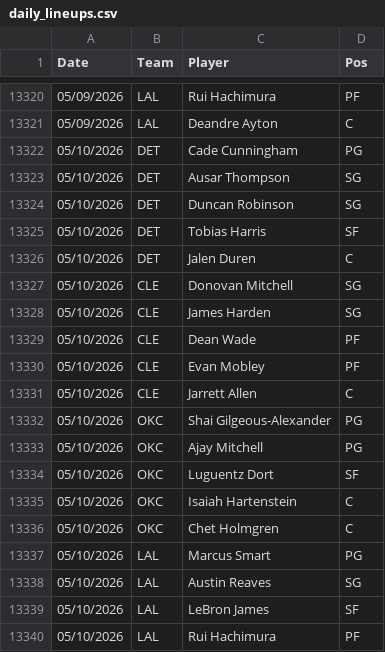
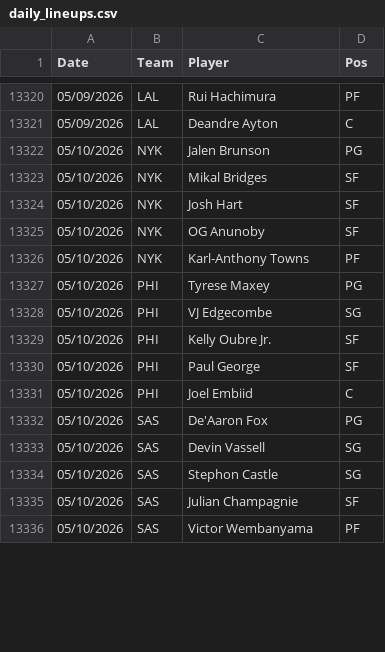
Before and after one commit to Relenes510/fantasy_basketball, a CSV file: tables/2025/daily_lineups.csv, drawn as a sheet; only a part is shown, gaps mark what is left out; the diff covers the shown part only.

```diff
--- a/tables/2025/daily_lineups.csv
+++ b/tables/2025/daily_lineups.csv
@@ -13321,20 +13321,16 @@ Date,Team,Player,Pos
 05/09/2026,LAL,Deandre Ayton,C
-05/10/2026,DET,Cade Cunningham,PG
-05/10/2026,DET,Ausar Thompson,SG
-05/10/2026,DET,Duncan Robinson,SG
-05/10/2026,DET,Tobias Harris,SF
-05/10/2026,DET,Jalen Duren,C
-05/10/2026,CLE,Donovan Mitchell,SG
-05/10/2026,CLE,James Harden,SG
-05/10/2026,CLE,Dean Wade,PF
-05/10/2026,CLE,Evan Mobley,PF
-05/10/2026,CLE,Jarrett Allen,C
-05/10/2026,OKC,Shai Gilgeous-Alexander,PG
-05/10/2026,OKC,Ajay Mitchell,PG
-05/10/2026,OKC,Luguentz Dort,SF
-05/10/2026,OKC,Isaiah Hartenstein,C
-05/10/2026,OKC,Chet Holmgren,C
-05/10/2026,LAL,Marcus Smart,PG
-05/10/2026,LAL,Austin Reaves,SG
-05/10/2026,LAL,LeBron James,SF
-05/10/2026,LAL,Rui Hachimura,PF
+05/10/2026,NYK,Jalen Brunson,PG
+05/10/2026,NYK,Mikal Bridges,SF
+05/10/2026,NYK,Josh Hart,SF
+05/10/2026,NYK,OG Anunoby,SF
+05/10/2026,NYK,Karl-Anthony Towns,PF
+05/10/2026,PHI,Tyrese Maxey,PG
+05/10/2026,PHI,VJ Edgecombe,SG
+05/10/2026,PHI,Kelly Oubre Jr.,SF
+05/10/2026,PHI,Paul George,SF
+05/10/2026,PHI,Joel Embiid,C
+05/10/2026,SAS,De'Aaron Fox,PG
+05/10/2026,SAS,Devin Vassell,SG
+05/10/2026,SAS,Stephon Castle,SG
+05/10/2026,SAS,Julian Champagnie,SF
+05/10/2026,SAS,Victor Wembanyama,PF
```
Also changed, not shown: 4 added rows, 2 moved rows and 2 edited cells elsewhere in this file, tables/2025/gmday_preds_PTS.csv, tables/2025/injuries.csv, 11 other files.
